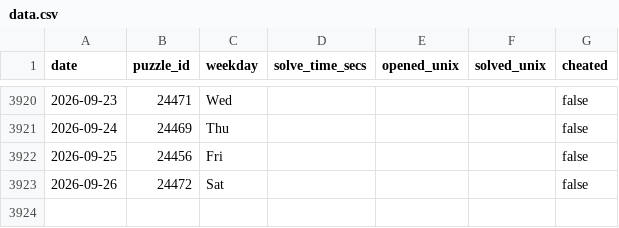
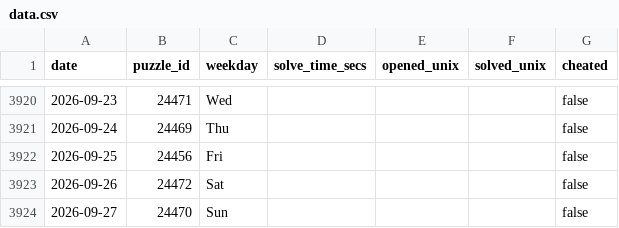
Before and after one commit to samleitermann/NYTCrosswordScraper, a CSV file: data.csv, drawn as a sheet; only a part is shown, gaps mark what is left out.

```diff
--- a/data.csv
+++ b/data.csv
@@ -3923 +3923,2 @@ date,puzzle_id,weekday,solve_time_secs,opened_unix,solved_unix,cheated
 2026-09-26,24472,Sat,,,,false
+2026-09-27,24470,Sun,,,,false
```
Also changed, not shown: 2 other files.
